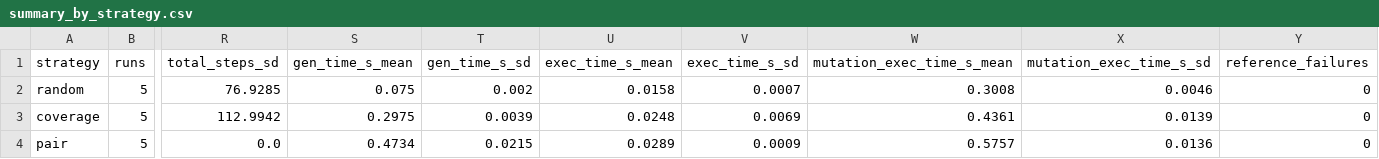
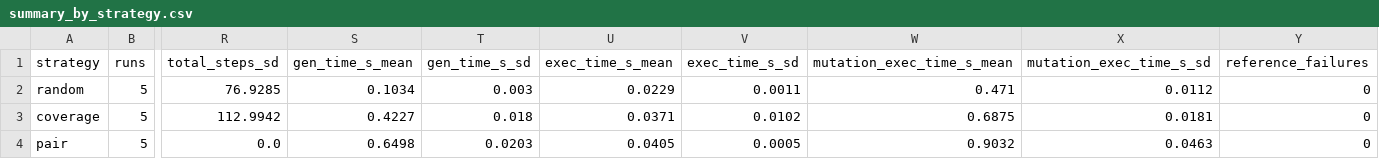
Before and after one commit to CapsuleFlyer/parcel-locker, a CSV file: results/summary_by_strategy.csv, drawn as a sheet; only a part is shown, gaps mark what is left out; the diff names each change by its address in the sheet, - before the commit and + after, or states it on an @@ line.

```diff
--- a/results/summary_by_strategy.csv
+++ b/results/summary_by_strategy.csv
-S2 (gen_time_s_mean): 0.075
+S2 (gen_time_s_mean): 0.1034
-T2 (gen_time_s_sd): 0.002
+T2 (gen_time_s_sd): 0.003
-U2 (exec_time_s_mean): 0.0158
+U2 (exec_time_s_mean): 0.0229
-V2 (exec_time_s_sd): 0.0007
+V2 (exec_time_s_sd): 0.0011
-W2 (mutation_exec_time_s_mean): 0.3008
+W2 (mutation_exec_time_s_mean): 0.471
-X2 (mutation_exec_time_s_sd): 0.0046
+X2 (mutation_exec_time_s_sd): 0.0112
-S3 (gen_time_s_mean): 0.2975
+S3 (gen_time_s_mean): 0.4227
-T3 (gen_time_s_sd): 0.0039
+T3 (gen_time_s_sd): 0.018
-U3 (exec_time_s_mean): 0.0248
+U3 (exec_time_s_mean): 0.0371
-V3 (exec_time_s_sd): 0.0069
+V3 (exec_time_s_sd): 0.0102
-W3 (mutation_exec_time_s_mean): 0.4361
+W3 (mutation_exec_time_s_mean): 0.6875
-X3 (mutation_exec_time_s_sd): 0.0139
+X3 (mutation_exec_time_s_sd): 0.0181
-S4 (gen_time_s_mean): 0.4734
+S4 (gen_time_s_mean): 0.6498
-T4 (gen_time_s_sd): 0.0215
+T4 (gen_time_s_sd): 0.0203
-U4 (exec_time_s_mean): 0.0289
+U4 (exec_time_s_mean): 0.0405
-V4 (exec_time_s_sd): 0.0009
+V4 (exec_time_s_sd): 0.0005
-W4 (mutation_exec_time_s_mean): 0.5757
+W4 (mutation_exec_time_s_mean): 0.9032
-X4 (mutation_exec_time_s_sd): 0.0136
+X4 (mutation_exec_time_s_sd): 0.0463
```
Also changed, not shown: results/mutant_runs.csv, results/mutants.csv, 31 other files.
